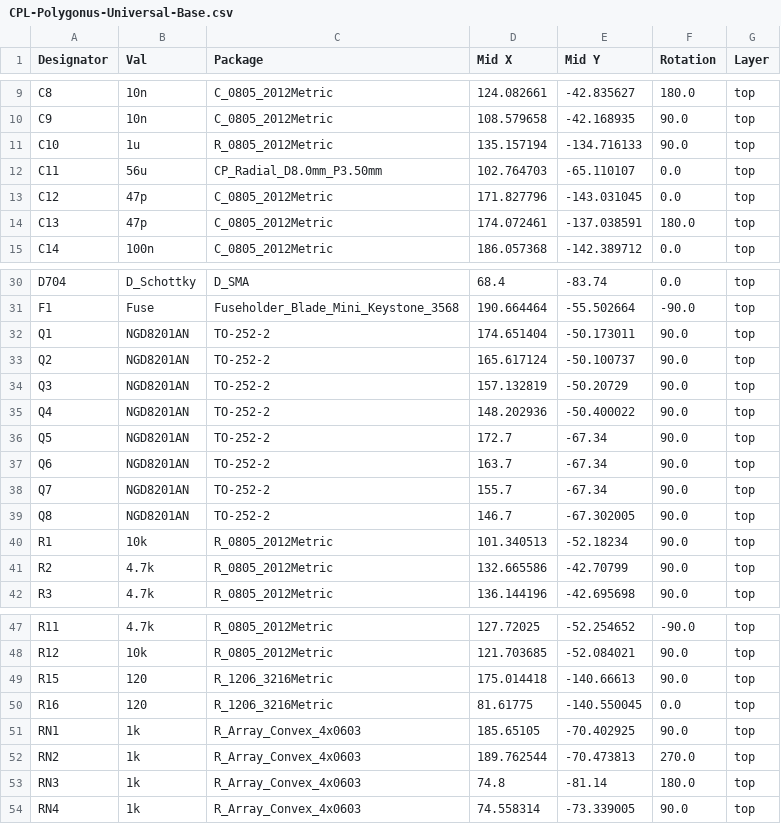
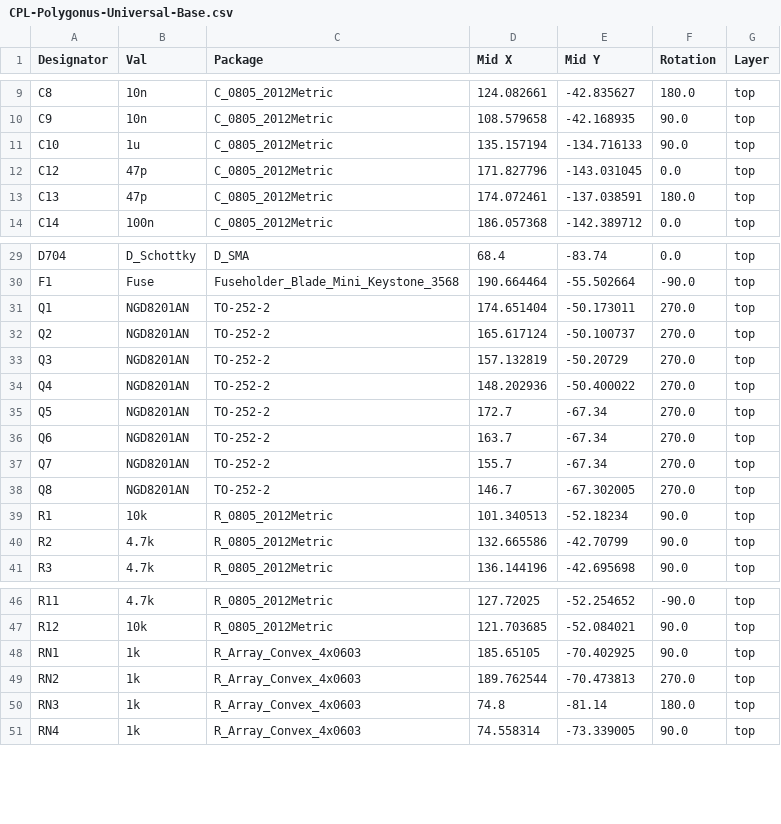
Before and after one commit to FOME-Tech/Polygonus-Universal, a CSV file: Export/V1.0/CPL-Polygonus-Universal-Base.csv, drawn as a sheet; only a part is shown, gaps mark what is left out.

```diff
--- a/Export/V1.0/CPL-Polygonus-Universal-Base.csv
+++ b/Export/V1.0/CPL-Polygonus-Universal-Base.csv
@@ -10,4 +10,3 @@ C8,10n,C_0805_2012Metric,124.082661,-42.835627,180.0,top
 C9,10n,C_0805_2012Metric,108.579658,-42.168935,90.0,top
-C10,1u,R_0805_2012Metric,135.157194,-134.716133,90.0,top
-C11,56u,CP_Radial_D8.0mm_P3.50mm,102.764703,-65.110107,0.0,top
+C10,1u,C_0805_2012Metric,135.157194,-134.716133,90.0,top
 C12,47p,C_0805_2012Metric,171.827796,-143.031045,0.0,top
@@ -31,10 +30,10 @@ D704,D_Schottky,D_SMA,68.4,-83.74,0.0,top
 F1,Fuse,Fuseholder_Blade_Mini_Keystone_3568,190.664464,-55.502664,-90.0,top
-Q1,NGD8201AN,TO-252-2,174.651404,-50.173011,90.0,top
-Q2,NGD8201AN,TO-252-2,165.617124,-50.100737,90.0,top
-Q3,NGD8201AN,TO-252-2,157.132819,-50.20729,90.0,top
-Q4,NGD8201AN,TO-252-2,148.202936,-50.400022,90.0,top
-Q5,NGD8201AN,TO-252-2,172.7,-67.34,90.0,top
-Q6,NGD8201AN,TO-252-2,163.7,-67.34,90.0,top
-Q7,NGD8201AN,TO-252-2,155.7,-67.34,90.0,top
-Q8,NGD8201AN,TO-252-2,146.7,-67.302005,90.0,top
+Q1,NGD8201AN,TO-252-2,174.651404,-50.173011,270.0,top
+Q2,NGD8201AN,TO-252-2,165.617124,-50.100737,270.0,top
+Q3,NGD8201AN,TO-252-2,157.132819,-50.20729,270.0,top
+Q4,NGD8201AN,TO-252-2,148.202936,-50.400022,270.0,top
+Q5,NGD8201AN,TO-252-2,172.7,-67.34,270.0,top
+Q6,NGD8201AN,TO-252-2,163.7,-67.34,270.0,top
+Q7,NGD8201AN,TO-252-2,155.7,-67.34,270.0,top
+Q8,NGD8201AN,TO-252-2,146.7,-67.302005,270.0,top
 R1,10k,R_0805_2012Metric,101.340513,-52.18234,90.0,top
@@ -48,4 +47,2 @@ R11,4.7k,R_0805_2012Metric,127.72025,-52.254652,-90.0,top
 R12,10k,R_0805_2012Metric,121.703685,-52.084021,90.0,top
-R15,120,R_1206_3216Metric,175.014418,-140.66613,90.0,top
-R16,120,R_1206_3216Metric,81.61775,-140.550045,0.0,top
 RN1,1k,R_Array_Convex_4x0603,185.65105,-70.402925,90.0,top
```
Also changed, not shown: Export/V1.0/BOM-Polygonus-Universal-Base.csv, 5 other files.
